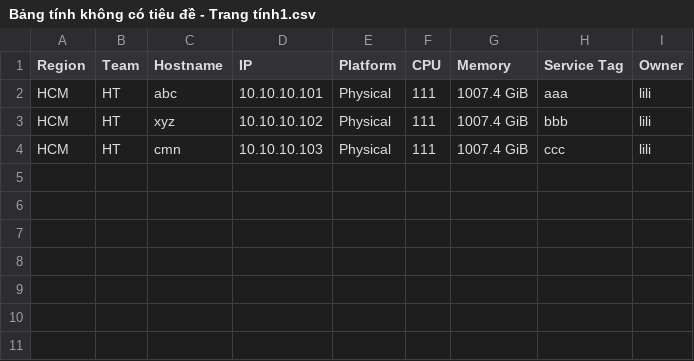
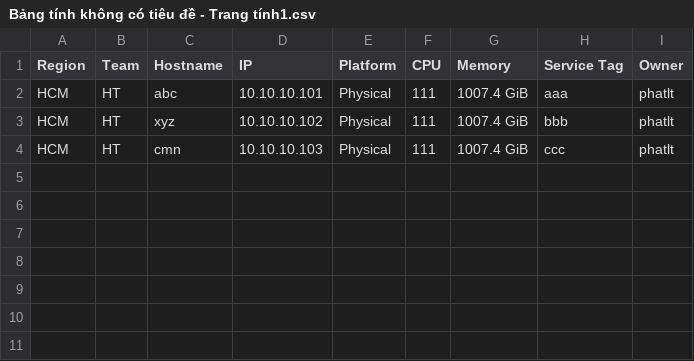
Before and after one commit to cucvtt/csv-test, a CSV file: Bảng tính không có tiêu đề - Trang tính1.csv, drawn as a sheet; only a part is shown.

Commit message:
Update Bảng tính không có tiêu đề - Trang tính1.csv

```diff
--- a/Bảng tính không có tiêu đề - Trang tính1.csv
+++ b/Bảng tính không có tiêu đề - Trang tính1.csv
@@ -1,5 +1,5 @@
 Region,Team,Hostname,IP,Platform,CPU,Memory,Service Tag,Owner
-HCM,HT,abc,10.10.10.101,Physical,111,1007.4 GiB,aaa,lili
-HCM,HT,xyz,10.10.10.102,Physical,111,1007.4 GiB,bbb,lili
-HCM,HT,cmn,10.10.10.103,Physical,111,1007.4 GiB,ccc,lili
+HCM,HT,abc,10.10.10.101,Physical,111,1007.4 GiB,aaa,phatlt
+HCM,HT,xyz,10.10.10.102,Physical,111,1007.4 GiB,bbb,phatlt
+HCM,HT,cmn,10.10.10.103,Physical,111,1007.4 GiB,ccc,phatlt
 ,,,,,,,,
```
